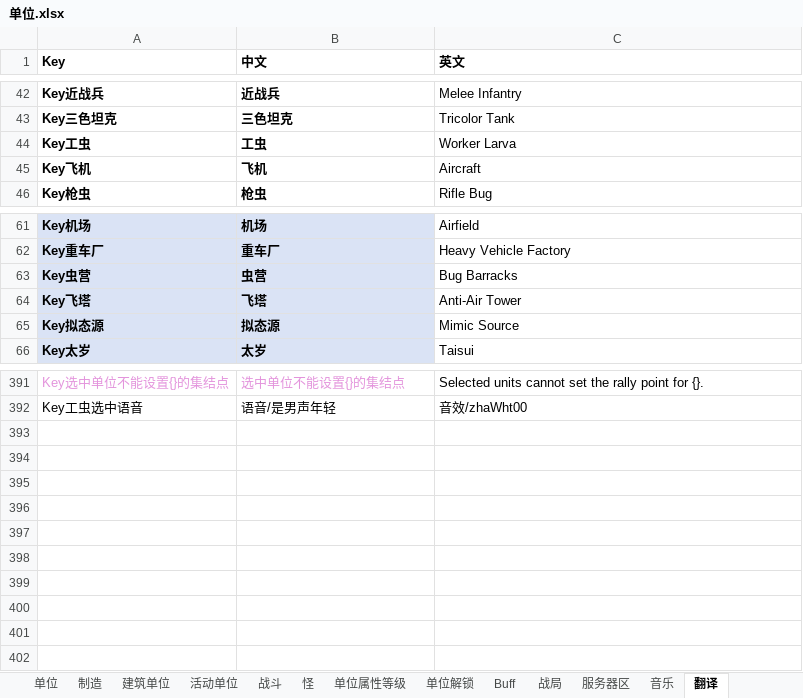
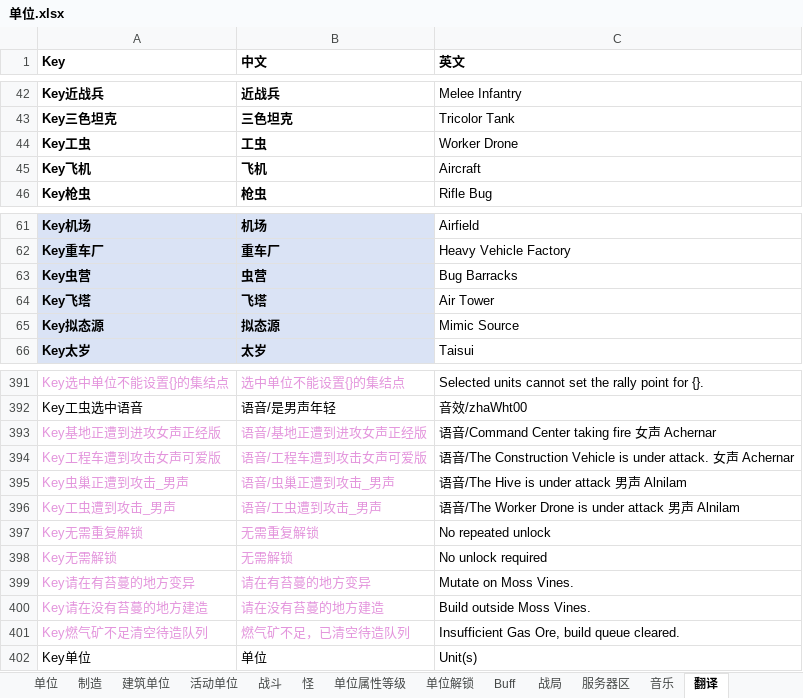
Before and after one commit to 544898458/Iocp20Coroutine, an Excel workbook: Iocp20Coroutine/表/单位.xlsx, sheet 翻译, drawn as a sheet; only a part is shown, gaps mark what is left out; values as stored, in another font and other column widths than the file's, no borders; the diff names each change by its address in the sheet, - before the commit and + after, or states it on an @@ line.

```diff
--- a/Iocp20Coroutine/表/单位.xlsx (sheet 翻译)
+++ b/Iocp20Coroutine/表/单位.xlsx (sheet 翻译)
-C44 (英文): Worker Larva
+C44 (英文): Worker Drone
-C64 (英文): Anti-Air Tower
+C64 (英文): Air Tower
+row 393: Key基地正遭到进攻女声正经版 | 语音/基地正遭到进攻女声正经版 | 语音/Command Center taking fire 女声 Achernar
+row 394: Key工程车遭到攻击女声可爱版 | 语音/工程车遭到攻击女声可爱版 | 语音/The Construction Vehicle is under attack. 女声 Achernar
+row 395: Key虫巢正遭到攻击_男声 | 语音/虫巢正遭到攻击_男声 | 语音/The Hive is under attack 男声 Alnilam
+row 396: Key工虫遭到攻击_男声 | 语音/工虫遭到攻击_男声 | 语音/The Worker Drone is under attack 男声 Alnilam
+row 397: Key无需重复解锁 | 无需重复解锁 | No repeated unlock
+row 398: Key无需解锁 | 无需解锁 | No unlock required
+row 399: Key请在有苔蔓的地方变异 | 请在有苔蔓的地方变异 | Mutate on Moss Vines.
+row 400: Key请在没有苔蔓的地方建造 | 请在没有苔蔓的地方建造 | Build outside Moss Vines.
+row 401: Key燃气矿不足清空待造队列 | 燃气矿不足，已清空待造队列 | Insufficient Gas Ore, build queue cleared.
+row 402: Key单位 | 单位 | Unit(s)
```
Also changed, not shown: sheet 战局, sheet 活动单位, sheet 单位, 15 other files.
